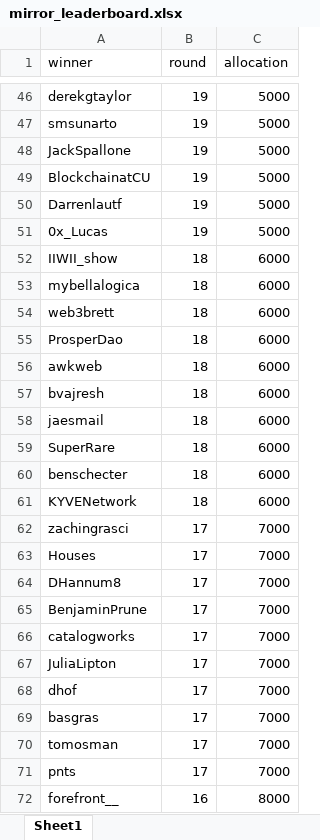
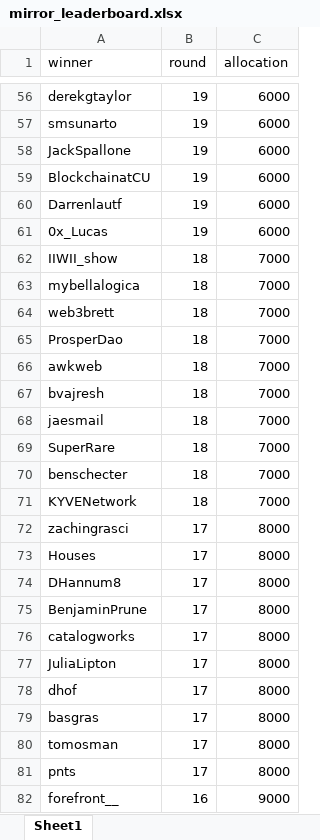
Before and after one commit to andrewhong5297/mirror_social_drop, an Excel workbook: main_datasets/mirror_supplied/mirror_leaderboard.xlsx, sheet Sheet1, drawn as a sheet; only a part is shown, gaps mark what is left out; values as stored, in another font and other column widths than the file's, no borders; addresses are those after the commit; the diff covers the shown part only; the diff names each change by its address in the sheet, - before the commit and + after, or states it on an @@ line.

```diff
--- a/main_datasets/mirror_supplied/mirror_leaderboard.xlsx (sheet Sheet1)
+++ b/main_datasets/mirror_supplied/mirror_leaderboard.xlsx (sheet Sheet1)
-C56:C61 (allocation): 5000
+C56:C61 (allocation): 6000
-C62:C71 (allocation): 6000
+C62:C71 (allocation): 7000
-C72:C81 (allocation): 7000
+C72:C81 (allocation): 8000
-C82 (allocation): 8000
+C82 (allocation): 9000
```
Also changed, not shown: 10 added rows and 220 edited cells elsewhere in this sheet, 22 other files.
